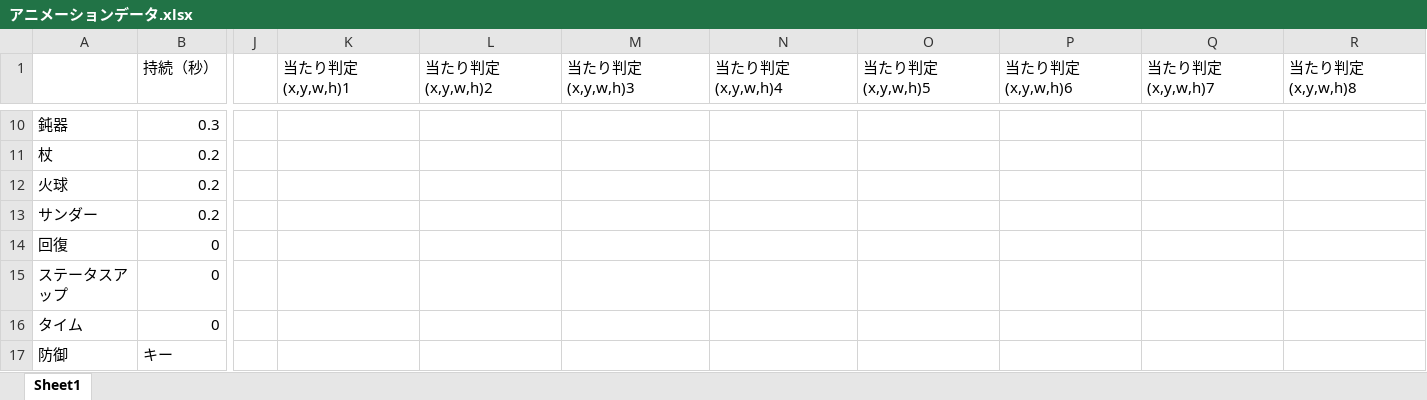
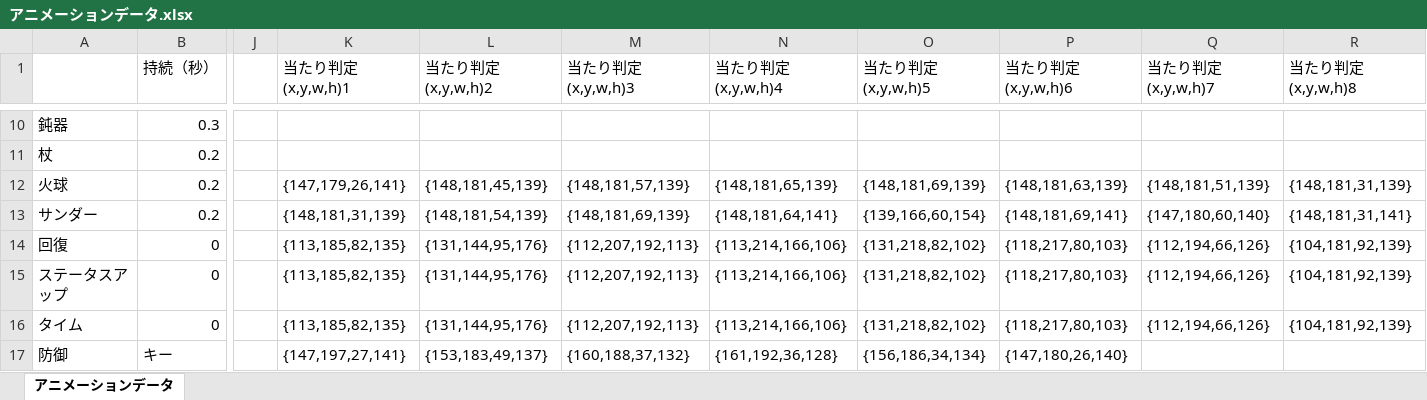
Before and after one commit to OGATIN/ENDPOINT, an Excel workbook: End Point 作業内容/企画/コンフィグデータ変換前/プレイヤー/アニメーションデータ.xlsx, sheet アニメーションデータ, drawn as a sheet; only a part is shown, gaps mark what is left out; values as stored, in another font and other column widths than the file's, no borders; the diff covers the shown part only; the diff names each change by its address in the sheet, - before the commit and + after, or states it on an @@ line.

```diff
--- a/End Point 作業内容/企画/コンフィグデータ変換前/プレイヤー/アニメーションデータ.xlsx (sheet アニメーションデータ)
+++ b/End Point 作業内容/企画/コンフィグデータ変換前/プレイヤー/アニメーションデータ.xlsx (sheet アニメーションデータ)
-sheet tab: Sheet1
+sheet tab: アニメーションデータ
-K12 (当たり判定(x,y,w,h)1): (empty)
+K12 (当たり判定(x,y,w,h)1): {147,179,26,141}
-L12 (当たり判定(x,y,w,h)2): (empty)
+L12 (当たり判定(x,y,w,h)2): {148,181,45,139}
-M12 (当たり判定(x,y,w,h)3): (empty)
+M12 (当たり判定(x,y,w,h)3): {148,181,57,139}
-N12 (当たり判定(x,y,w,h)4): (empty)
+N12 (当たり判定(x,y,w,h)4): {148,181,65,139}
-O12 (当たり判定(x,y,w,h)5): (empty)
+O12 (当たり判定(x,y,w,h)5): {148,181,69,139}
-P12 (当たり判定(x,y,w,h)6): (empty)
+P12 (当たり判定(x,y,w,h)6): {148,181,63,139}
-Q12 (当たり判定(x,y,w,h)7): (empty)
+Q12 (当たり判定(x,y,w,h)7): {148,181,51,139}
-R12 (当たり判定(x,y,w,h)8): (empty)
+R12 (当たり判定(x,y,w,h)8): {148,181,31,139}
-K13 (当たり判定(x,y,w,h)1): (empty)
+K13 (当たり判定(x,y,w,h)1): {148,181,31,139}
-L13 (当たり判定(x,y,w,h)2): (empty)
+L13 (当たり判定(x,y,w,h)2): {148,181,54,139}
-M13 (当たり判定(x,y,w,h)3): (empty)
+M13 (当たり判定(x,y,w,h)3): {148,181,69,139}
-N13 (当たり判定(x,y,w,h)4): (empty)
+N13 (当たり判定(x,y,w,h)4): {148,181,64,141}
-O13 (当たり判定(x,y,w,h)5): (empty)
+O13 (当たり判定(x,y,w,h)5): {139,166,60,154}
-P13 (当たり判定(x,y,w,h)6): (empty)
+P13 (当たり判定(x,y,w,h)6): {148,181,69,141}
-Q13 (当たり判定(x,y,w,h)7): (empty)
+Q13 (当たり判定(x,y,w,h)7): {147,180,60,140}
-R13 (当たり判定(x,y,w,h)8): (empty)
+R13 (当たり判定(x,y,w,h)8): {148,181,31,141}
-K14:K16 (当たり判定(x,y,w,h)1): (empty)
+K14:K16 (当たり判定(x,y,w,h)1): {113,185,82,135}
-L14:L16 (当たり判定(x,y,w,h)2): (empty)
+L14:L16 (当たり判定(x,y,w,h)2): {131,144,95,176}
-M14:M16 (当たり判定(x,y,w,h)3): (empty)
+M14:M16 (当たり判定(x,y,w,h)3): {112,207,192,113}
-N14:N16 (当たり判定(x,y,w,h)4): (empty)
+N14:N16 (当たり判定(x,y,w,h)4): {113,214,166,106}
-O14:O16 (当たり判定(x,y,w,h)5): (empty)
+O14:O16 (当たり判定(x,y,w,h)5): {131,218,82,102}
-P14:P16 (当たり判定(x,y,w,h)6): (empty)
+P14:P16 (当たり判定(x,y,w,h)6): {118,217,80,103}
-Q14:Q16 (当たり判定(x,y,w,h)7): (empty)
+Q14:Q16 (当たり判定(x,y,w,h)7): {112,194,66,126}
-R14:R16 (当たり判定(x,y,w,h)8): (empty)
+R14:R16 (当たり判定(x,y,w,h)8): {104,181,92,139}
-K17 (当たり判定(x,y,w,h)1): (empty)
+K17 (当たり判定(x,y,w,h)1): {147,197,27,141}
-L17 (当たり判定(x,y,w,h)2): (empty)
+L17 (当たり判定(x,y,w,h)2): {153,183,49,137}
-M17 (当たり判定(x,y,w,h)3): (empty)
+M17 (当たり判定(x,y,w,h)3): {160,188,37,132}
-N17 (当たり判定(x,y,w,h)4): (empty)
+N17 (当たり判定(x,y,w,h)4): {161,192,36,128}
-O17 (当たり判定(x,y,w,h)5): (empty)
+O17 (当たり判定(x,y,w,h)5): {156,186,34,134}
-P17 (当たり判定(x,y,w,h)6): (empty)
+P17 (当たり判定(x,y,w,h)6): {147,180,26,140}
```
Also changed, not shown: 56 edited cells elsewhere in this sheet, formulas that keep their value, 3 other files.
